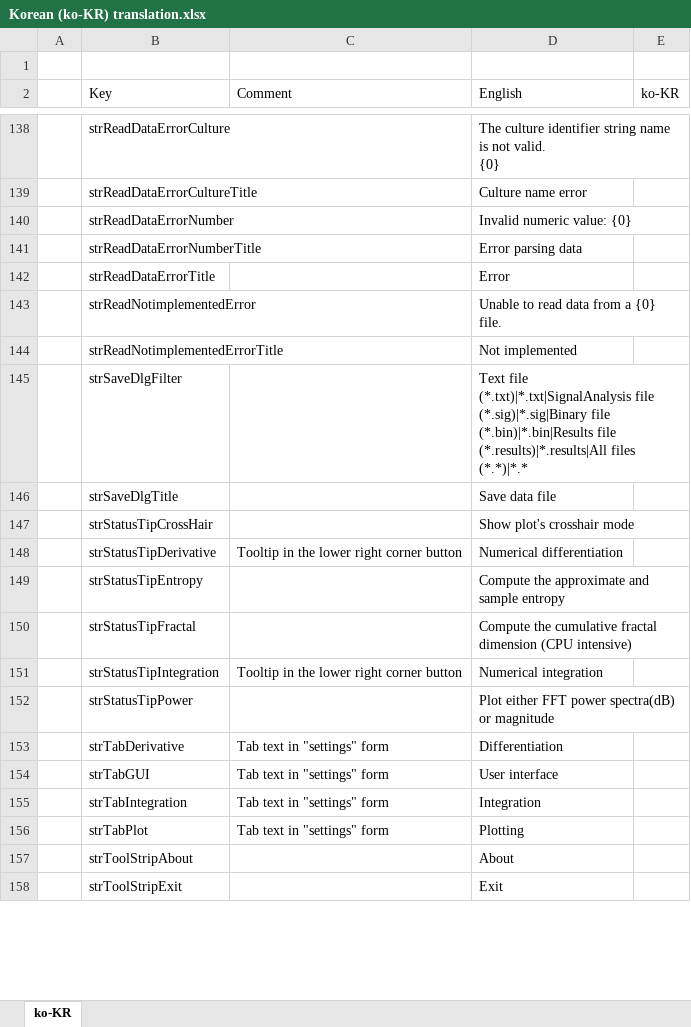
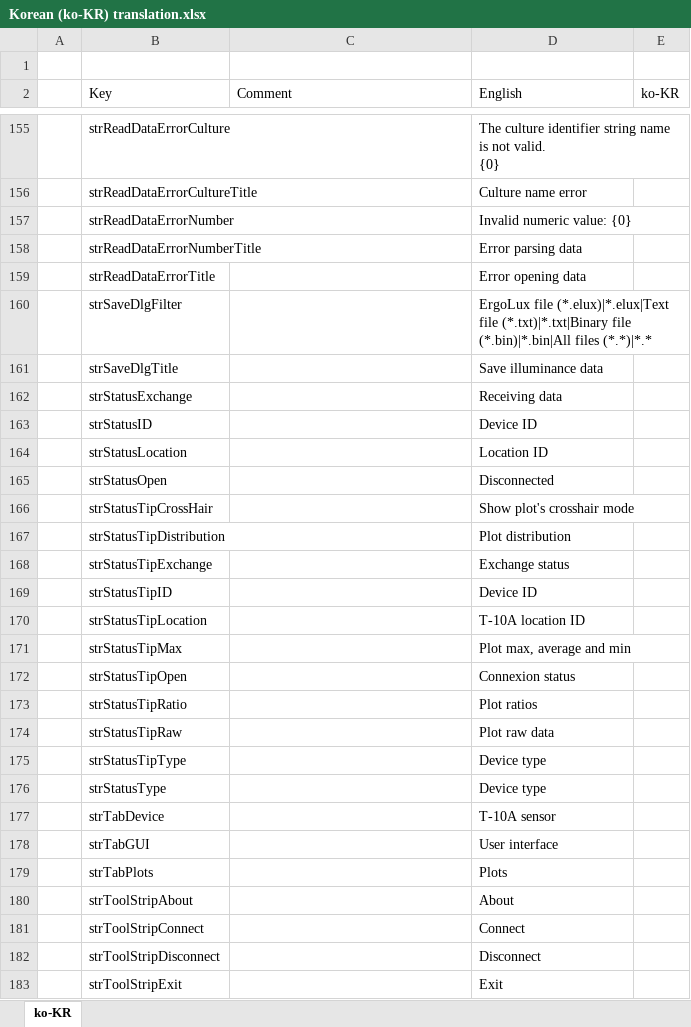
Before and after one commit to arthurits/ErgoLux, an Excel workbook: ErgoLux/localization/Korean (ko-KR) translation.xlsx, sheet ko-KR, drawn as a sheet; only a part is shown, gaps mark what is left out; values as stored, in another font and other column widths than the file's, no borders; table styles not drawn; removed rows and columns are numbered as before the commit, all else as after; the diff covers the shown part only; the diff names each change by its address in the sheet, - before the commit and + after, or states it on an @@ line.

```diff
--- a/ErgoLux/localization/Korean (ko-KR) translation.xlsx (sheet ko-KR)
+++ b/ErgoLux/localization/Korean (ko-KR) translation.xlsx (sheet ko-KR)
-D159 (English): Error
+D159 (English): Error opening data
-row 143:  | strReadNotimplementedError |  | Unable to read data from a {0} file.
-row 144:  | strReadNotimplementedErrorTitle |  | Not implemented
-D160 (English): Text file (*.txt)|*.txt|SignalAnalysis file (*.sig)|*.sig|Binary file (*.bin)|*.bin|Results file (*.results)|*.results|All files (*.*)|*.*
+D160 (English): ErgoLux file (*.elux)|*.elux|Text file (*.txt)|*.txt|Binary file (*.bin)|*.bin|All files (*.*)|*.*
-D161 (English): Save data file
+D161 (English): Save illuminance data
+row 162:  | strStatusExchange |  | Receiving data
+row 163:  | strStatusID |  | Device ID
+row 164:  | strStatusLocation |  | Location ID
+row 165:  | strStatusOpen |  | Disconnected
-row 148:  | strStatusTipDerivative | Tooltip in the lower right corner button | Numerical differentiation
-row 149:  | strStatusTipEntropy |  | Compute the approximate and sample entropy
-row 150:  | strStatusTipFractal |  | Compute the cumulative fractal dimension (CPU intensive)
-row 151:  | strStatusTipIntegration | Tooltip in the lower right corner button | Numerical integration
-row 152:  | strStatusTipPower |  | Plot either FFT power spectra(dB) or magnitude
-row 153:  | strTabDerivative | Tab text in "settings" form | Differentiation
+row 167:  | strStatusTipDistribution |  | Plot distribution
+row 168:  | strStatusTipExchange |  | Exchange status
+row 169:  | strStatusTipID |  | Device ID
+row 170:  | strStatusTipLocation |  | T-10A location ID
+row 171:  | strStatusTipMax |  | Plot max, average and min
+row 172:  | strStatusTipOpen |  | Connexion status
+row 173:  | strStatusTipRatio |  | Plot ratios
+row 174:  | strStatusTipRaw |  | Plot raw data
+row 175:  | strStatusTipType |  | Device type
+row 176:  | strStatusType |  | Device type
+row 177:  | strTabDevice |  | T-10A sensor
-C178 (Comment): Tab text in "settings" form
+C178 (Comment): (empty)
-row 155:  | strTabIntegration | Tab text in "settings" form | Integration
-row 156:  | strTabPlot | Tab text in "settings" form | Plotting
+row 179:  | strTabPlots |  | Plots
+row 181:  | strToolStripConnect |  | Connect
+row 182:  | strToolStripDisconnect |  | Disconnect
```
Also changed, not shown: 83 added rows, 66 removed rows and 35 edited cells elsewhere in this sheet.
